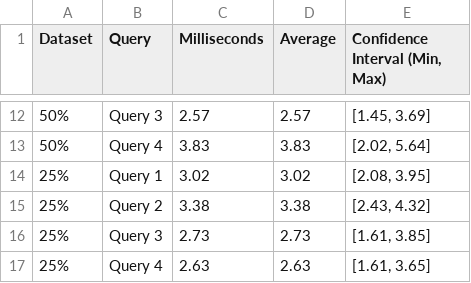
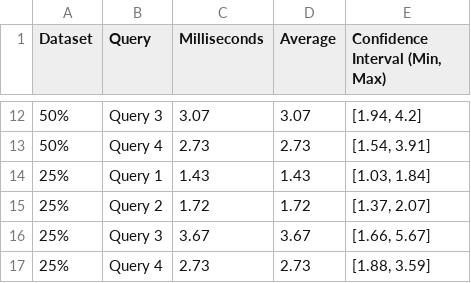
Before and after one commit to DavidMBK/Database-B, a CSV file: Neo4j/ResponseTimes/neo4j_response_times_average_30.csv, drawn as a sheet; only a part is shown, gaps mark what is left out; the diff covers the shown part only.

```diff
--- a/Neo4j/ResponseTimes/neo4j_response_times_average_30.csv
+++ b/Neo4j/ResponseTimes/neo4j_response_times_average_30.csv
@@ -12,6 +12,6 @@ Dataset,Query,Milliseconds,Average,"Confidence Interval (Min, Max)"
-50%,Query 3,2.57,2.57,"[1.45, 3.69]"
-50%,Query 4,3.83,3.83,"[2.02, 5.64]"
-25%,Query 1,3.02,3.02,"[2.08, 3.95]"
-25%,Query 2,3.38,3.38,"[2.43, 4.32]"
-25%,Query 3,2.73,2.73,"[1.61, 3.85]"
-25%,Query 4,2.63,2.63,"[1.61, 3.65]"
+50%,Query 3,3.07,3.07,"[1.94, 4.2]"
+50%,Query 4,2.73,2.73,"[1.54, 3.91]"
+25%,Query 1,1.43,1.43,"[1.03, 1.84]"
+25%,Query 2,1.72,1.72,"[1.37, 2.07]"
+25%,Query 3,3.67,3.67,"[1.66, 5.67]"
+25%,Query 4,2.73,2.73,"[1.88, 3.59]"
```
Also changed, not shown: 30 edited cells elsewhere in this file, Neo4j/ResponseTimes/neo4j_times_of_response_first_execution.csv, 3 other files.
